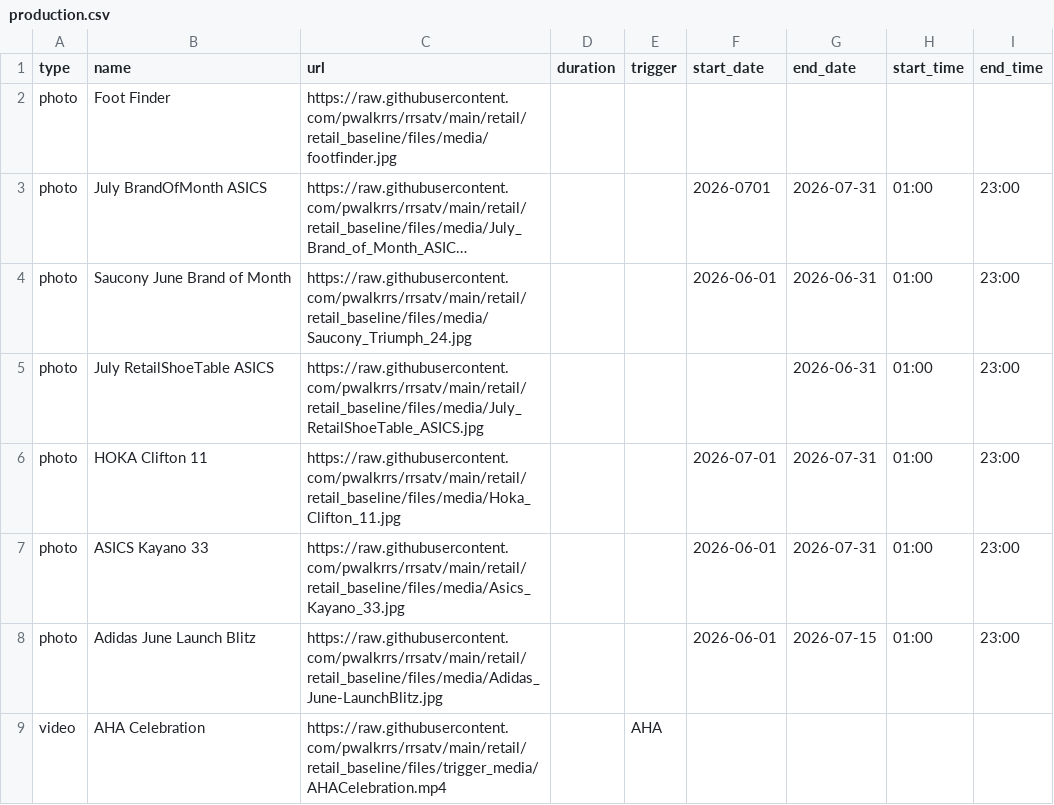
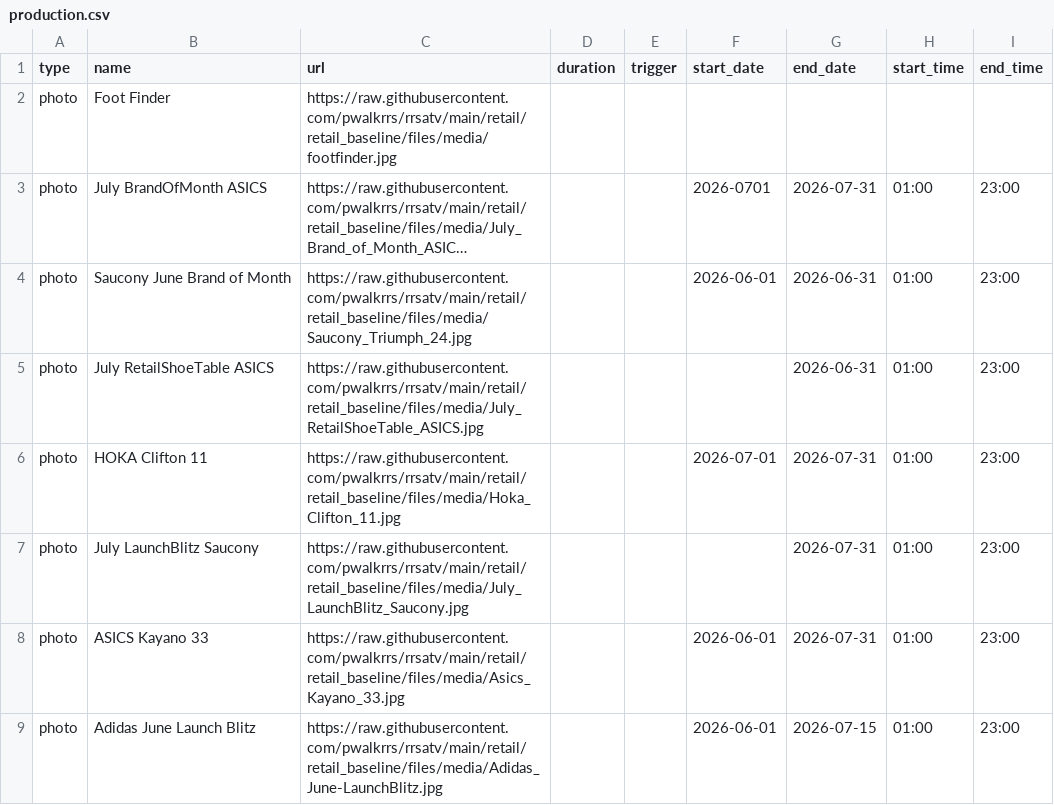
Before and after one commit to pwalkrrs/rrsatv, a CSV file: retail/retail_baseline/csv/pupcast/production.csv, drawn as a sheet; only a part is shown; the shorter side is filled out with more unchanged rows; long unchanged cells end in ….

Commit message:
Update production.csv

```diff
--- a/retail/retail_baseline/csv/pupcast/production.csv
+++ b/retail/retail_baseline/csv/pupcast/production.csv
@@ -6,2 +6,3 @@ photo,July RetailShoeTable ASICS,https://raw.githubusercontent.com/pwalkrrs/rrsa
 photo,HOKA Clifton 11,https://raw.githubusercontent.com/pwalkrrs/rrsatv/main/retail/retail_baseline/files/media/Hoka_Clifton_11.jpg,,,2026-07-01,2026-07-31,01:00,23:00
+photo,July LaunchBlitz Saucony,https://raw.githubusercontent.com/pwalkrrs/rrsatv/main/retail/retail_baseline/files/media/July_LaunchBlitz_Saucony.jpg,,,,2026-07-31,01:00,23:00
 photo,ASICS Kayano 33,https://raw.githubusercontent.com/pwalkrrs/rrsatv/main/retail/retail_baseline/files/media/Asics_Kayano_33.jpg,,,2026-06-01,2026-07-31,01:00,23:00
```
